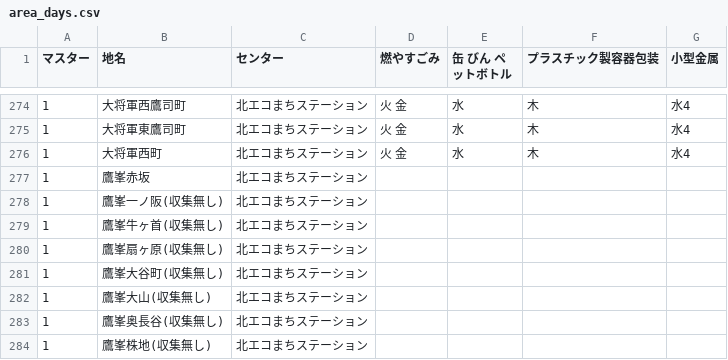
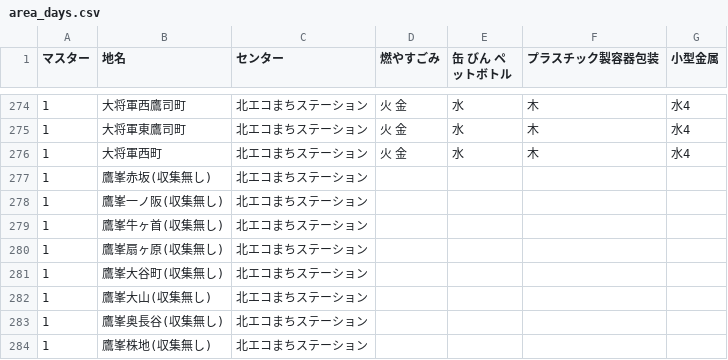
Before and after one commit to ofuku3f/5374osaka.github.com, a CSV file: data/area_days.csv, drawn as a sheet; only a part is shown, gaps mark what is left out.

Commit message:
北区のデータ修正

```diff
--- a/data/area_days.csv
+++ b/data/area_days.csv
@@ -276,3 +276,3 @@
 1,大将軍西町,北エコまちステーション,火 金,水,木,水4
-1,鷹峯赤坂,北エコまちステーション,,,,
+1,鷹峯赤坂(収集無し),北エコまちステーション,,,,
 1,鷹峯一ノ阪(収集無し),北エコまちステーション,,,,
```
